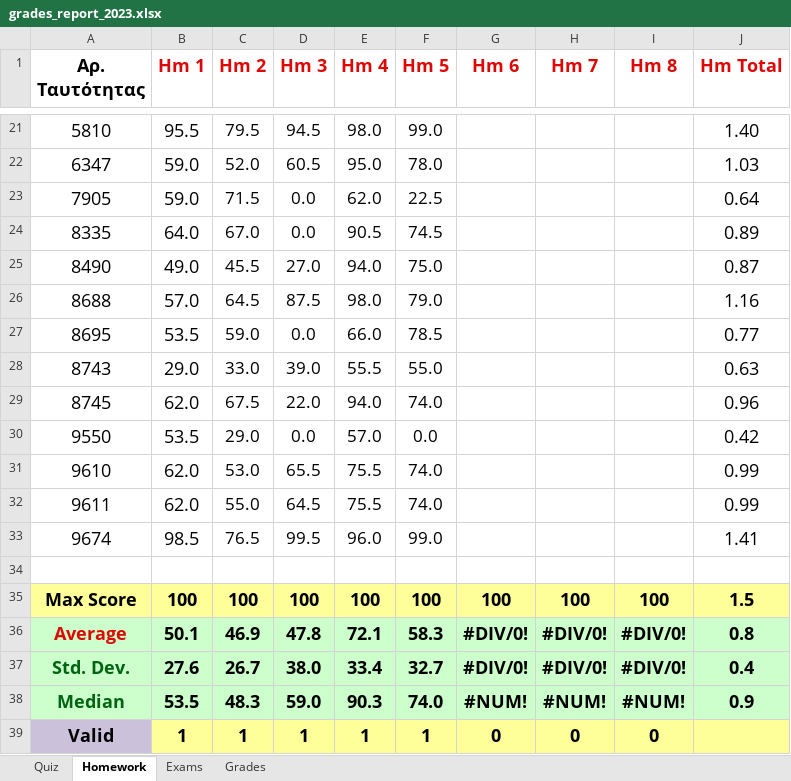
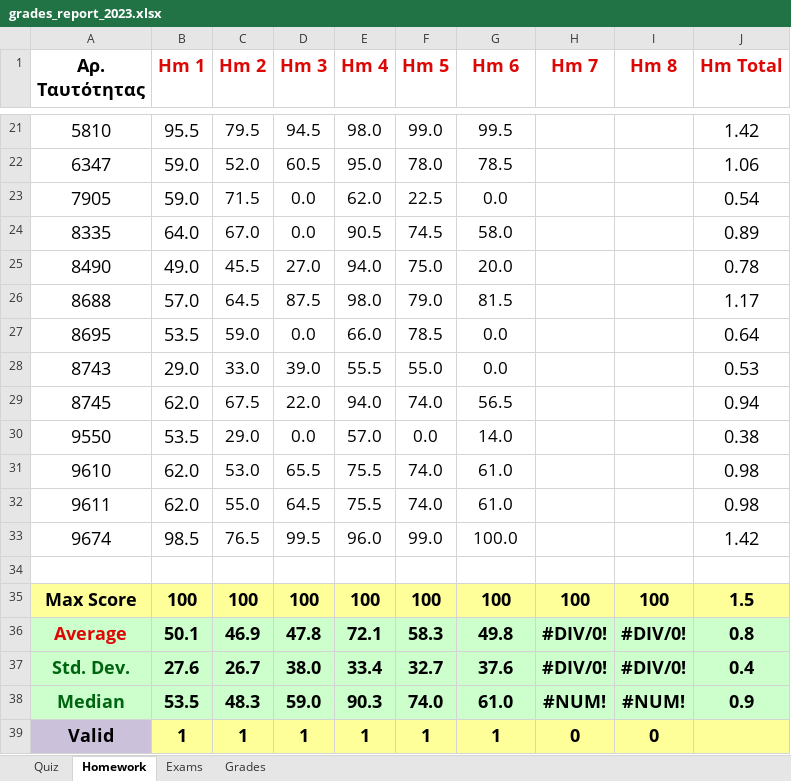
Before and after one commit to ptohos/ptohos.github.io, an Excel workbook: phy112/Grades/grades_report_2023.xlsx, sheet Homework, drawn as a sheet; only a part is shown, gaps mark what is left out; values as stored, in another font and other column widths than the file's, no borders; the diff covers the shown part only; the diff names each change by its address in the sheet, - before the commit and + after, or states it on an @@ line.

```diff
--- a/phy112/Grades/grades_report_2023.xlsx (sheet Homework)
+++ b/phy112/Grades/grades_report_2023.xlsx (sheet Homework)
-G21 (Hm 6): (empty)
+G21 (Hm 6): 99.5
-J21 (Hm Total): 1.40
+J21 (Hm Total): 1.42
-G22 (Hm 6): (empty)
+G22 (Hm 6): 78.5
-J22 (Hm Total): 1.03
+J22 (Hm Total): 1.06
-G23 (Hm 6): (empty)
+G23 (Hm 6): 0.0
-J23 (Hm Total): 0.64
+J23 (Hm Total): 0.54
-G24 (Hm 6): (empty)
+G24 (Hm 6): 58.0
-G25 (Hm 6): (empty)
+G25 (Hm 6): 20.0
-J25 (Hm Total): 0.87
+J25 (Hm Total): 0.78
-G26 (Hm 6): (empty)
+G26 (Hm 6): 81.5
-J26 (Hm Total): 1.16
+J26 (Hm Total): 1.17
-G27:G28 (Hm 6): (empty)
+G27:G28 (Hm 6): 0.0
-J27 (Hm Total): 0.77
+J27 (Hm Total): 0.64
-J28 (Hm Total): 0.63
+J28 (Hm Total): 0.53
-G29 (Hm 6): (empty)
+G29 (Hm 6): 56.5
-J29 (Hm Total): 0.96
+J29 (Hm Total): 0.94
-G30 (Hm 6): (empty)
+G30 (Hm 6): 14.0
-J30 (Hm Total): 0.42
+J30 (Hm Total): 0.38
-G31:G32 (Hm 6): (empty)
+G31:G32 (Hm 6): 61.0
-J31:J32 (Hm Total): 0.99
+J31:J32 (Hm Total): 0.98
-G33 (Hm 6): (empty)
+G33 (Hm 6): 100.0
-J33 (Hm Total): 1.41
+J33 (Hm Total): 1.42
-G36 (Hm 6): #DIV/0!
+G36 (Hm 6): 49.8
-G37 (Hm 6): #DIV/0!
+G37 (Hm 6): 37.6
-G38 (Hm 6): #NUM!
+G38 (Hm 6): 61.0
-G39 (Hm 6): 0
+G39 (Hm 6): 1
```
Also changed, not shown: 34 edited cells elsewhere in this sheet, sheet Grades, sheet Quiz, formulas that keep their value.
